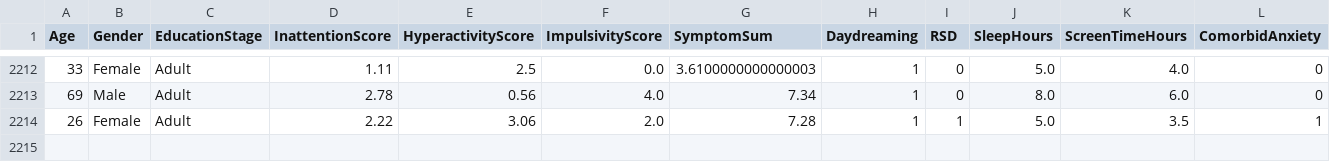
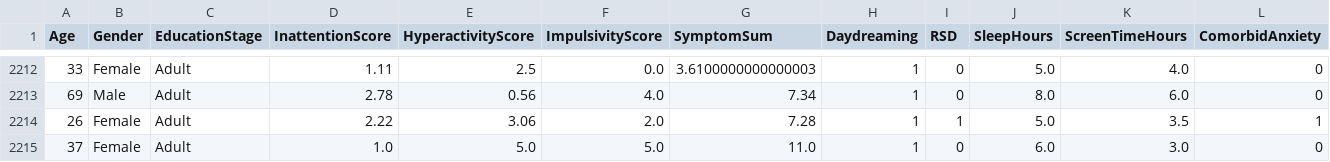
Before and after one commit to Pooja-Sri-G/ml_based_adhd_prediction_system, a CSV file: ml/adhd.csv, drawn as a sheet; only a part is shown, gaps mark what is left out; rows hold the shown columns only; the diff names each change by its address in the sheet, - before the commit and + after, or states it on an @@ line.

```diff
--- a/ml/adhd.csv
+++ b/ml/adhd.csv
+row 2215: 37 | Female | Adult | 1.0 | 5.0 | 5.0 | 11.0 | 1 | 0 | 6.0 | 3.0 | 0
```
Also changed, not shown: ml/adhd_ratio_70.csv, 13 other files.
